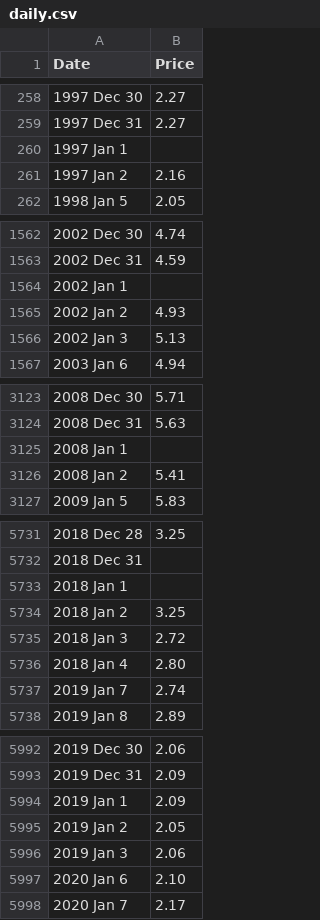
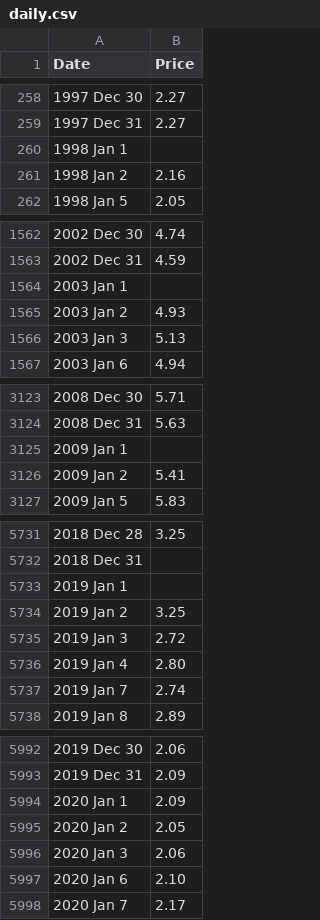
Before and after one commit to attaradev/hh-natural-gas-prices, a CSV file: data/daily.csv, drawn as a sheet; only a part is shown, gaps mark what is left out; the diff covers the shown part only.

```diff
--- a/data/daily.csv
+++ b/data/daily.csv
@@ -259,4 +259,4 @@ Date,Price
 1997 Dec 31,2.27
-1997 Jan 1,
-1997 Jan 2,2.16
+1998 Jan 1,
+1998 Jan 2,2.16
 1998 Jan 5,2.05
@@ -1563,5 +1563,5 @@ Date,Price
 2002 Dec 31,4.59
-2002 Jan 1,
-2002 Jan 2,4.93
-2002 Jan 3,5.13
+2003 Jan 1,
+2003 Jan 2,4.93
+2003 Jan 3,5.13
 2003 Jan 6,4.94
@@ -3124,4 +3124,4 @@ Date,Price
 2008 Dec 31,5.63
-2008 Jan 1,
-2008 Jan 2,5.41
+2009 Jan 1,
+2009 Jan 2,5.41
 2009 Jan 5,5.83
@@ -5732,6 +5732,6 @@ Date,Price
 2018 Dec 31,
-2018 Jan 1,
-2018 Jan 2,3.25
-2018 Jan 3,2.72
-2018 Jan 4,2.80
+2019 Jan 1,
+2019 Jan 2,3.25
+2019 Jan 3,2.72
+2019 Jan 4,2.80
 2019 Jan 7,2.74
@@ -5993,5 +5993,5 @@ Date,Price
 2019 Dec 31,2.09
-2019 Jan 1,2.09
-2019 Jan 2,2.05
-2019 Jan 3,2.06
+2020 Jan 1,2.09
+2020 Jan 2,2.05
+2020 Jan 3,2.06
 2020 Jan 6,2.10
```
Also changed, not shown: 1 added row, 3 removed rows and 19 edited cells elsewhere in this file, data/annual.csv, data/monthly.csv, 1 other file.
